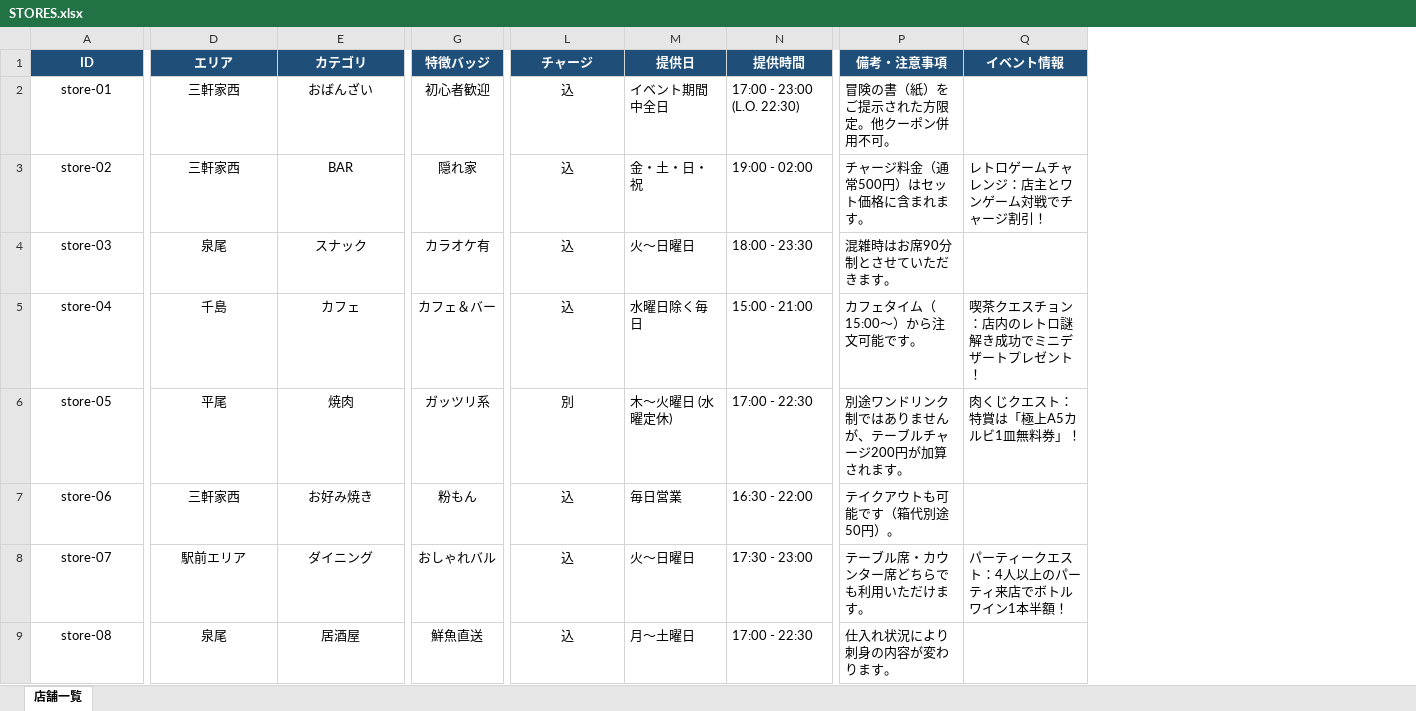
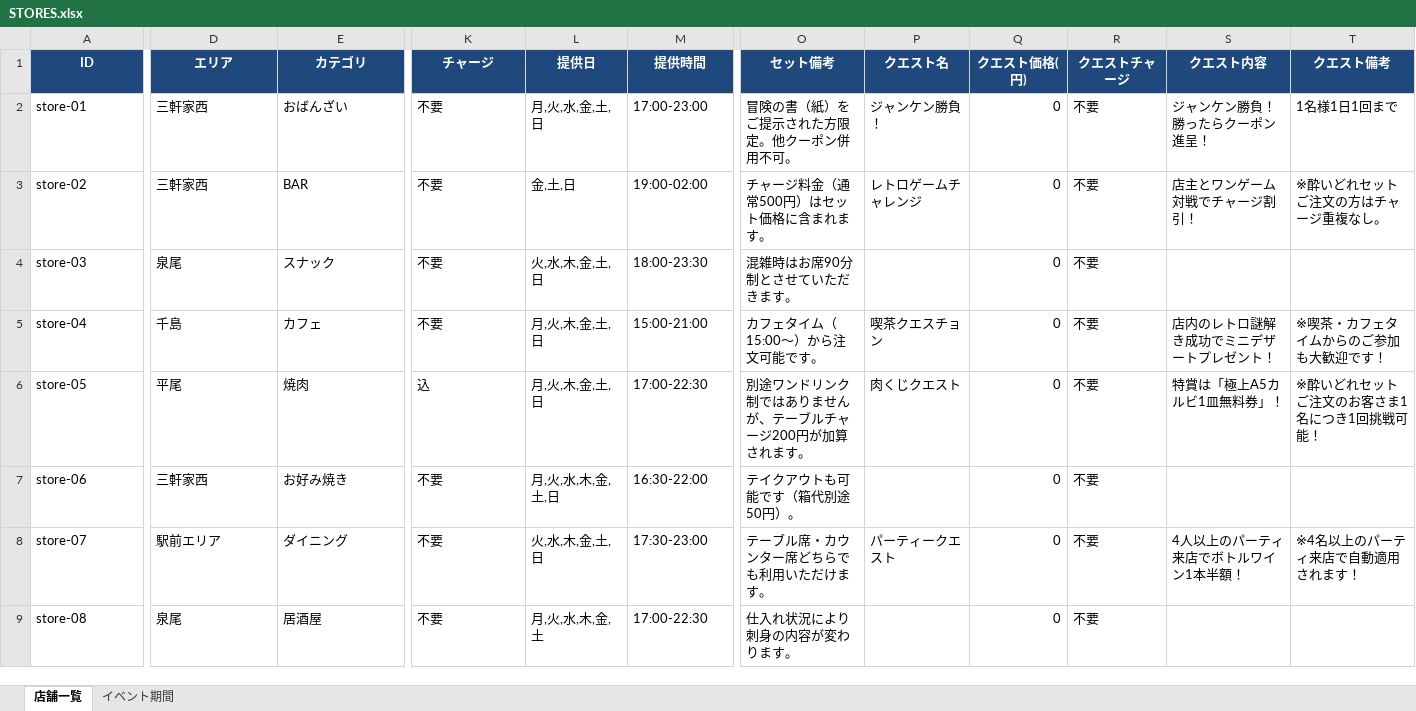
Before and after one commit to taishoyoidore-ui/yoidore-quest2, an Excel workbook: STORES.xlsx, sheet 店舗一覧, drawn as a sheet; only a part is shown, gaps mark what is left out; values as stored, in another font and other column widths than the file's, no borders; removed rows and columns are numbered as before the commit, all else as after; the diff covers the shown part only; the diff names each change by its address in the sheet, - before the commit and + after, or states it on an @@ line.

```diff
--- a/STORES.xlsx (sheet 店舗一覧)
+++ b/STORES.xlsx (sheet 店舗一覧)
+sheet tab: イベント期間
-column G (特徴バッジ), rows 2-9: 初心者歓迎 | 隠れ家 | カラオケ有 | カフェ＆バー | ガッツリ系 | 粉もん | おしゃれバル | 鮮魚直送
-column Q (イベント情報), rows 3-8: レトロゲームチャレンジ：店主とワンゲーム対戦でチャージ割引！ |  | 喫茶クエスチョン：店内のレトロ謎解き成功でミニデザートプレゼント！ | 肉くじクエスト：特賞は「極上A5カルビ1皿無料券」！ |  | パーティークエスト：4人以上のパーティ来店でボトルワイン1本半額！
+column P (クエスト名), rows 2-8: ジャンケン勝負！ | レトロゲームチャレンジ |  | 喫茶クエスチョン | 肉くじクエスト |  | パーティークエスト
+column Q (クエスト価格(円)), rows 2-9: all 0
+column R (クエストチャージ), rows 2-9: all 不要
+column S (クエスト内容), rows 2-8: ジャンケン勝負！勝ったらクーポン進呈！ | 店主とワンゲーム対戦でチャージ割引！ |  | 店内のレトロ謎解き成功でミニデザートプレゼント！ | 特賞は「極上A5カルビ1皿無料券」！ |  | 4人以上のパーティ来店でボトルワイン1本半額！
+column T (クエスト備考), rows 2-8: 1名様1日1回まで | ※酔いどれセットご注文の方はチャージ重複なし。 |  | ※喫茶・カフェタイムからのご参加も大歓迎です！ | ※酔いどれセットご注文のお客さま1名につき1回挑戦可能！ |  | ※4名以上のパーティ来店で自動適用されます！
-O1: 備考・注意事項
+O1: セット備考
-A2:A9 alignment: center
+A2:A9 alignment: left
-D2:E9 alignment: center
+D2:E9 alignment: left
-K2:K5 (チャージ): 込
+K2:K5 (チャージ): 不要
-K2:K9 alignment: center
+K2:K9 alignment: left
-L2 (提供日): イベント期間中全日
+L2 (提供日): 月,火,水,金,土,日
-M2 (提供時間): 17:00 - 23:00 (L.O. 22:30)
+M2 (提供時間): 17:00-23:00
-L3 (提供日): 金・土・日・祝
+L3 (提供日): 金,土,日
-M3 (提供時間): 19:00 - 02:00
+M3 (提供時間): 19:00-02:00
-L4 (提供日): 火〜日曜日
+L4 (提供日): 火,水,木,金,土,日
-M4 (提供時間): 18:00 - 23:30
+M4 (提供時間): 18:00-23:30
-L5 (提供日): 水曜日除く毎日
+L5 (提供日): 月,火,木,金,土,日
-M5 (提供時間): 15:00 - 21:00
+M5 (提供時間): 15:00-21:00
-K6 (チャージ): 別
+K6 (チャージ): 込
-L6 (提供日): 木〜火曜日 (水曜定休)
+L6 (提供日): 月,火,木,金,土,日
-M6 (提供時間): 17:00 - 22:30
+M6 (提供時間): 17:00-22:30
-K7:K9 (チャージ): 込
+K7:K9 (チャージ): 不要
-L7 (提供日): 毎日営業
+L7 (提供日): 月,火,水,木,金,土,日
-M7 (提供時間): 16:30 - 22:00
+M7 (提供時間): 16:30-22:00
-L8 (提供日): 火〜日曜日
+L8 (提供日): 火,水,木,金,土,日
-M8 (提供時間): 17:30 - 23:00
+M8 (提供時間): 17:30-23:00
-L9 (提供日): 月〜土曜日
+L9 (提供日): 月,火,水,木,金,土
-M9 (提供時間): 17:00 - 22:30
+M9 (提供時間): 17:00-22:30
```
Also changed, not shown: 9 edited cells and cell formats elsewhere in this sheet, 5 other files.
